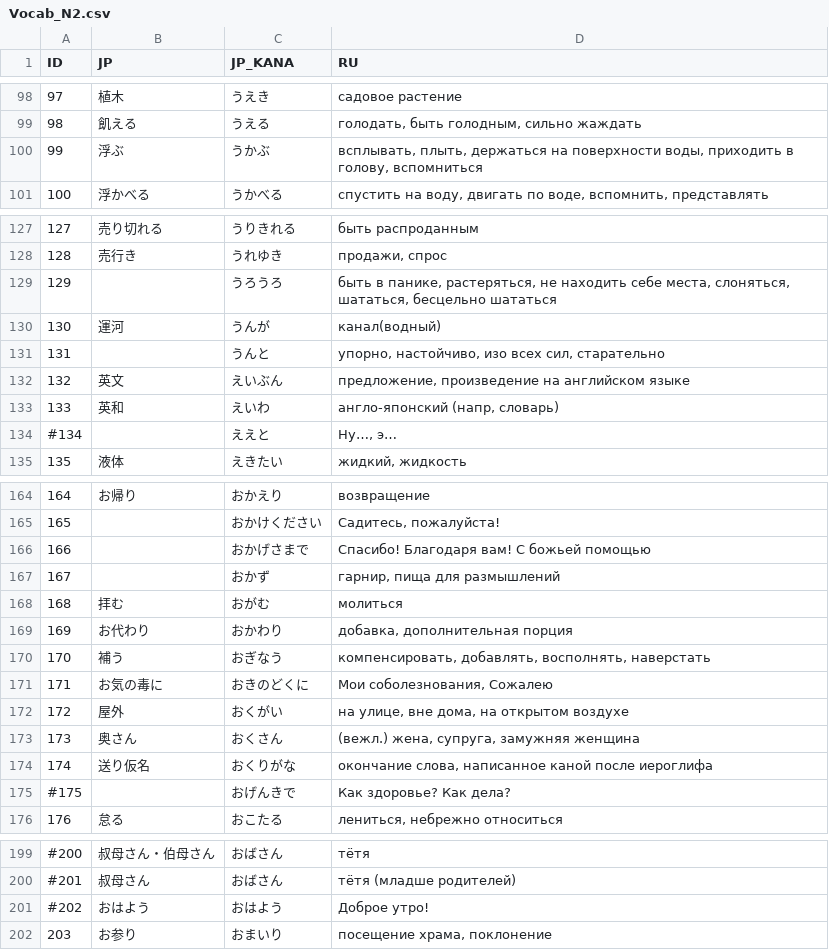
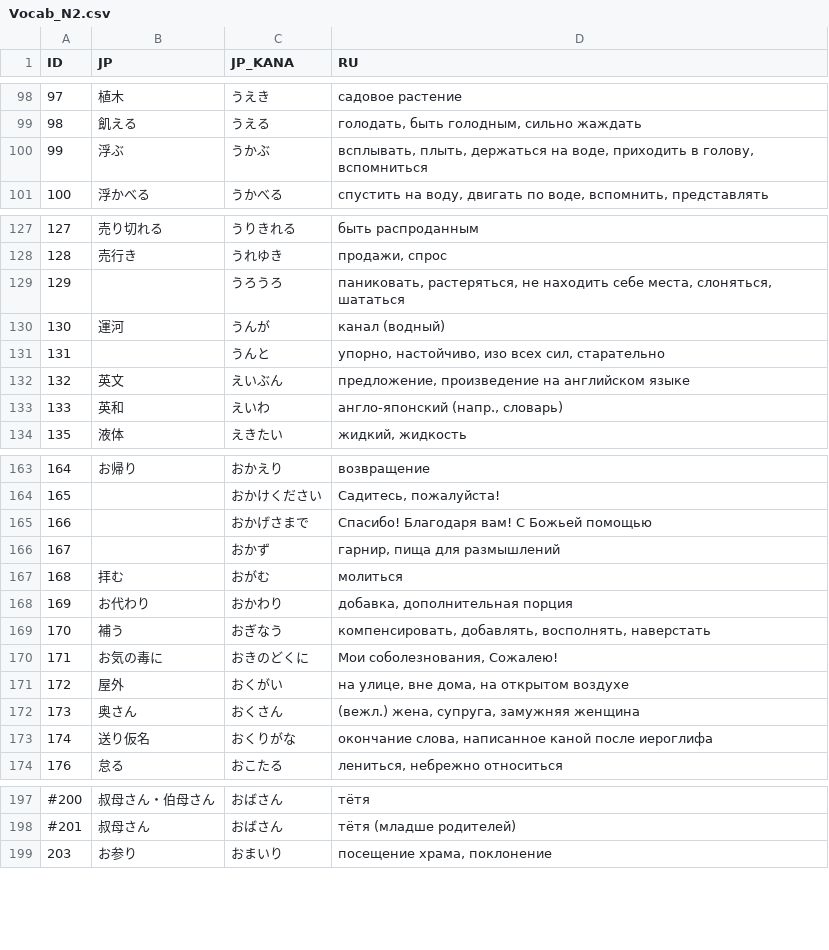
Before and after one commit to gwend/jvocab.data, a CSV file: Vocab_N2.csv, drawn as a sheet; only a part is shown, gaps mark what is left out; the diff covers the shown part only.

```diff
--- a/Vocab_N2.csv
+++ b/Vocab_N2.csv
@@ -99,3 +99,3 @@ ID;JP;JP_KANA;RU
 98;飢える;うえる;голодать, быть голодным, сильно жаждать
-99;浮ぶ;うかぶ;всплывать, плыть, держаться на поверхности воды, приходить в голову, вспомниться
+99;浮ぶ;うかぶ;всплывать, плыть, держаться на воде, приходить в голову, вспомниться
 100;浮かべる;うかべる;спустить на воду, двигать по воде, вспомнить, представлять
@@ -128,8 +128,7 @@ ID;JP;JP_KANA;RU
 128;売行き;うれゆき;продажи, спрос
-129;;うろうろ;быть в панике, растеряться, не находить себе места, слоняться, шататься, бесцельно шататься
-130;運河;うんが;канал(водный)
+129;;うろうろ;паниковать, растеряться, не находить себе места, слоняться, шататься
+130;運河;うんが;канал (водный)
 131;;うんと;упорно, настойчиво, изо всех сил, старательно
 132;英文;えいぶん;предложение, произведение на английском языке
-133;英和;えいわ;англо-японский (напр, словарь)
-#134;;ええと;Ну…, э…
+133;英和;えいわ;англо-японский (напр., словарь)
 135;液体;えきたい;жидкий, жидкость
@@ -165,3 +164,3 @@ ID;JP;JP_KANA;RU
 165;;おかけください;Садитесь, пожалуйста!
-166;;おかげさまで;Спасибо! Благодаря вам! С божьей помощью
+166;;おかげさまで;Спасибо! Благодаря вам! С Божьей помощью
 167;;おかず;гарнир, пища для размышлений
@@ -170,3 +169,3 @@ ID;JP;JP_KANA;RU
 170;補う;おぎなう;компенсировать, добавлять, восполнять, наверстать
-171;お気の毒に;おきのどくに;Мои соболезнования, Сожалею
+171;お気の毒に;おきのどくに;Мои соболезнования, Сожалею!
 172;屋外;おくがい;на улице, вне дома, на открытом воздухе
@@ -174,3 +173,2 @@ ID;JP;JP_KANA;RU
 174;送り仮名;おくりがな;окончание слова, написанное каной после иероглифа
-#175;;おげんきで;Как здоровье? Как дела?
 176;怠る;おこたる;лениться, небрежно относиться
@@ -200,3 +198,2 @@ ID;JP;JP_KANA;RU
 #201;叔母さん;おばさん;тётя (младше родителей)
-#202;おはよう;おはよう;Доброе утро!
 203;お参り;おまいり;посещение храма, поклонение
```
Also changed, not shown: 1 added row, 3 removed rows and 28 edited cells elsewhere in this file.
